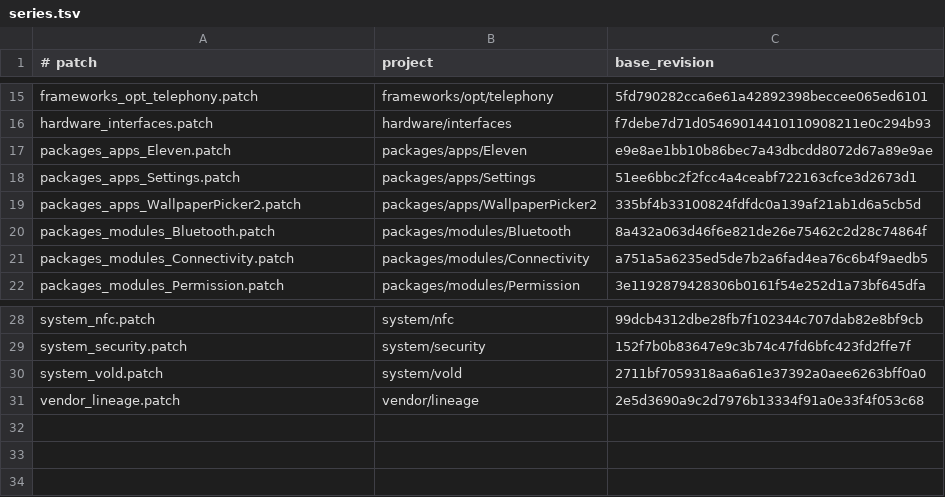
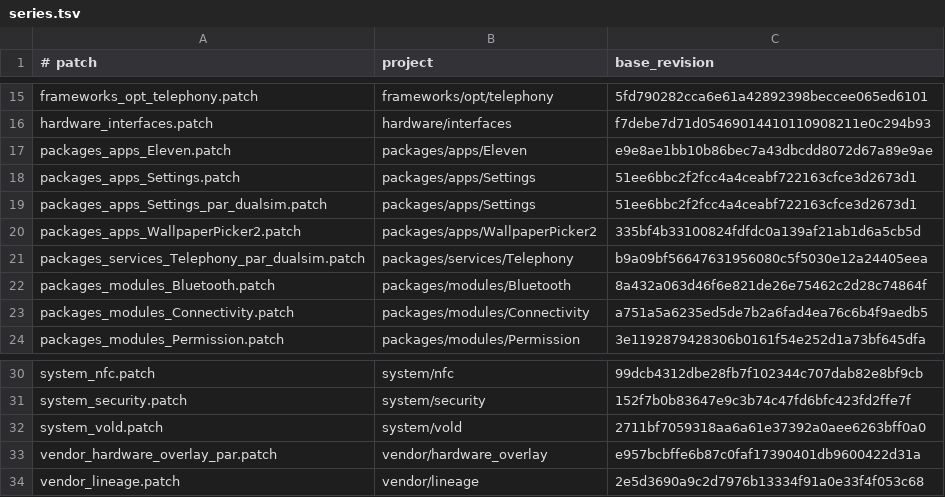
Before and after one commit to yukino1111/android_gsi_alphadroid_par, a TSV file: patches/series.tsv, drawn as a sheet; only a part is shown, gaps mark what is left out.

```diff
--- a/patches/series.tsv
+++ b/patches/series.tsv
@@ -18,3 +18,5 @@ packages_apps_Eleven.patch	packages/apps/Eleven	e9e8ae1bb10b86bec7a43dbcdd8072d6
 packages_apps_Settings.patch	packages/apps/Settings	51ee6bbc2f2fcc4a4ceabf722163cfce3d2673d1
+packages_apps_Settings_par_dualsim.patch	packages/apps/Settings	51ee6bbc2f2fcc4a4ceabf722163cfce3d2673d1
 packages_apps_WallpaperPicker2.patch	packages/apps/WallpaperPicker2	335bf4b33100824fdfdc0a139af21ab1d6a5cb5d
+packages_services_Telephony_par_dualsim.patch	packages/services/Telephony	b9a09bf56647631956080c5f5030e12a24405eea
 packages_modules_Bluetooth.patch	packages/modules/Bluetooth	8a432a063d46f6e821de26e75462c2d28c74864f
@@ -30,2 +32,3 @@ system_security.patch	system/security	152f7b0b83647e9c3b74c47fd6bfc423fd2ffe7f
 system_vold.patch	system/vold	2711bf7059318aa6a61e37392a0aee6263bff0a0
+vendor_hardware_overlay_par.patch	vendor/hardware_overlay	e957bcbffe6b87c0faf17390401db9600422d31a
 vendor_lineage.patch	vendor/lineage	2e5d3690a9c2d7976b13334f91a0e33f4f053c68
```
Also changed, not shown: 13 other files.
